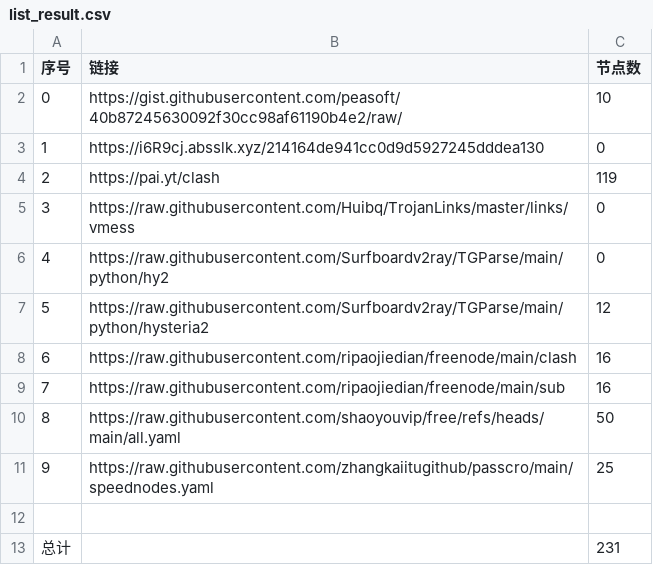
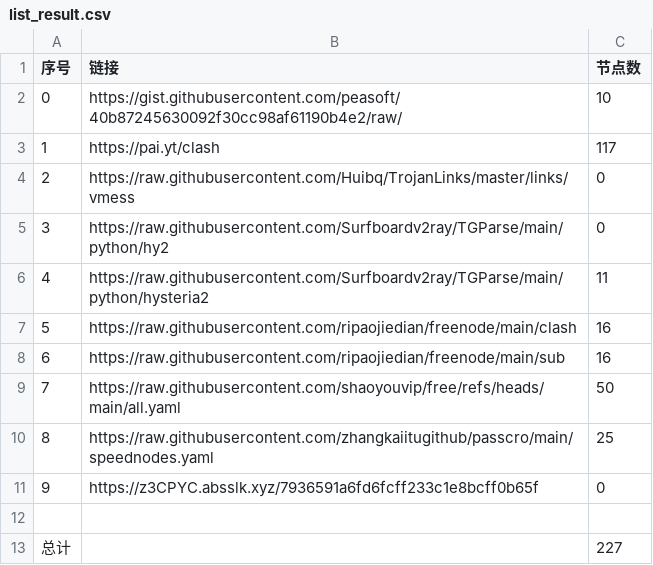
Before and after one commit to cysk003/nomorewalls, a CSV file: list_result.csv, drawn as a sheet; removed rows and columns are numbered as before the commit, all else as after; the diff names each change by its address in the sheet, - before the commit and + after, or states it on an @@ line.

```diff
--- a/list_result.csv
+++ b/list_result.csv
-row 3: 1 | https://i6R9cj.absslk.xyz/214164de941cc0d9d5927245dddea130 | 0
@@ column A (序号) renumbered between rows 3 and 10 @@
-C3 (节点数): 119
+C3 (节点数): 117
-C6 (节点数): 12
+C6 (节点数): 11
+row 11: 9 | https://z3CPYC.absslk.xyz/7936591a6fd6fcff233c1e8bcff0b65f | 0
-C13 (节点数): 231
+C13 (节点数): 227
```
Also changed, not shown: 12 other files.
